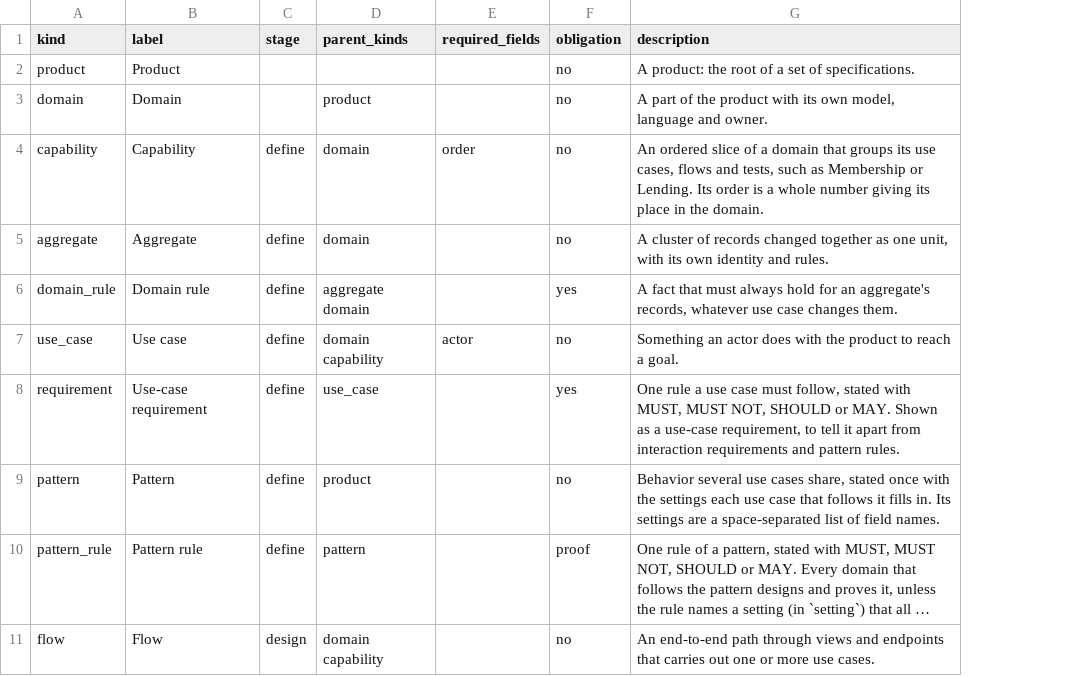
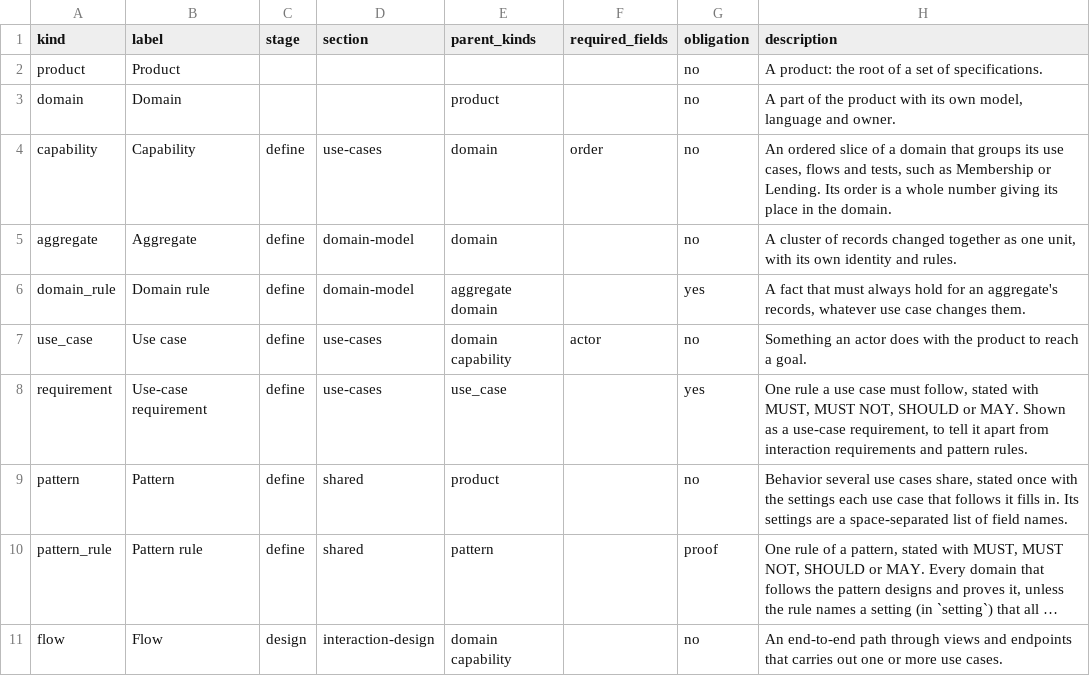
Before and after one commit to Jared4Robertson/lathe, a CSV file: lathe/meta/kinds.csv, drawn as a sheet; only a part is shown; long unchanged cells end in …; the diff names each change by its address in the sheet, - before the commit and + after, or states it on an @@ line.

```diff
--- a/lathe/meta/kinds.csv
+++ b/lathe/meta/kinds.csv
+column D (section), rows 4-11: use-cases | domain-model | domain-model | use-cases | use-cases | shared | shared | interaction-design
```
Also changed, not shown: 3 other files.
